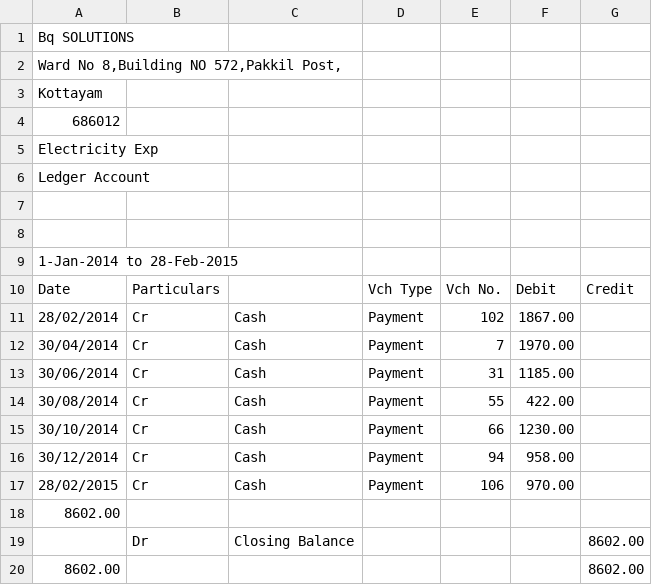
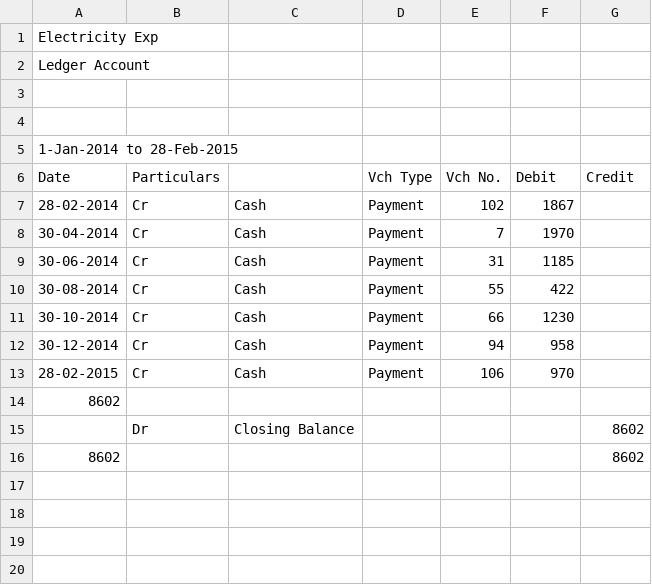
Before and after one commit to Thomasbqs/testbed, a CSV file: datatestcsv.csv, drawn as a sheet.

Commit message:
test2

```diff
--- a/datatestcsv.csv
+++ b/datatestcsv.csv
@@ -1,5 +1 @@
-Bq SOLUTIONS,,,,,,
-"Ward No 8,Building NO 572,Pakkil Post,",,,,,,
-Kottayam,,,,,,
-686012,,,,,,
 Electricity Exp,,,,,,
@@ -10,11 +6,11 @@ Ledger Account,,,,,,
 Date,Particulars,,Vch Type,Vch No.,Debit,Credit
-28/02/2014,Cr,Cash,Payment,102,1867.00,
-30/04/2014,Cr,Cash,Payment,7,1970.00,
-30/06/2014,Cr,Cash,Payment,31,1185.00,
-30/08/2014,Cr,Cash,Payment,55,422.00,
-30/10/2014,Cr,Cash,Payment,66,1230.00,
-30/12/2014,Cr,Cash,Payment,94,958.00,
-28/02/2015,Cr,Cash,Payment,106,970.00,
-8602.00,,,,,,
-,Dr,Closing Balance,,,,8602.00
-8602.00,,,,,,8602.00
+28-02-2014,Cr,Cash,Payment,102,1867,
+30-04-2014,Cr,Cash,Payment,7,1970,
+30-06-2014,Cr,Cash,Payment,31,1185,
+30-08-2014,Cr,Cash,Payment,55,422,
+30-10-2014,Cr,Cash,Payment,66,1230,
+30-12-2014,Cr,Cash,Payment,94,958,
+28-02-2015,Cr,Cash,Payment,106,970,
+8602,,,,,,
+,Dr,Closing Balance,,,,8602
+8602,,,,,,8602
```
